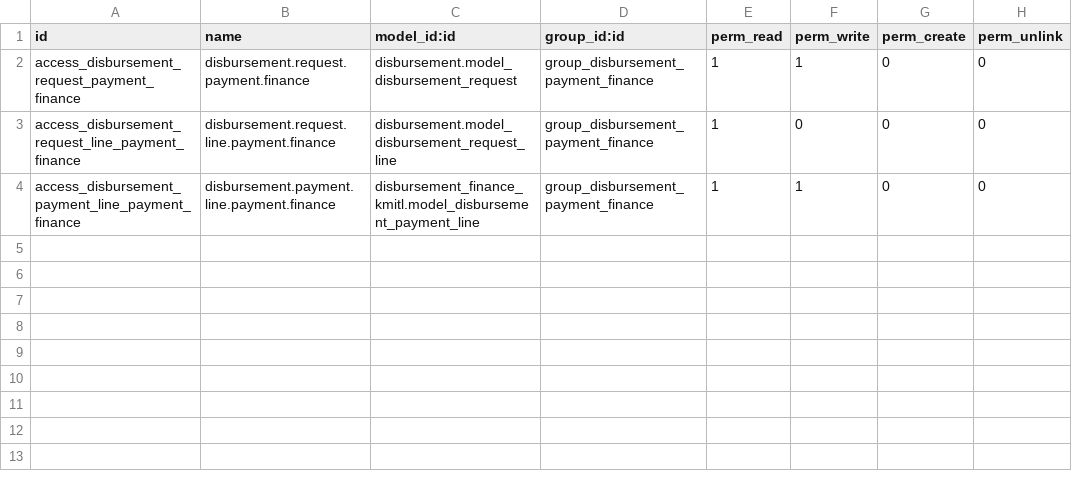
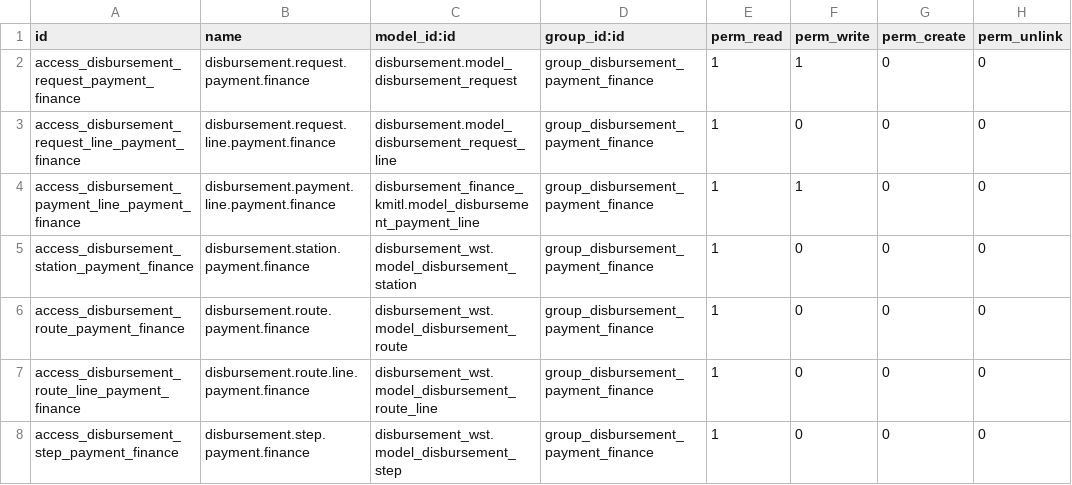
Before and after one commit to Aginix/kmitl, a CSV file: disbursement_wst_pay/security/ir.model.access.csv, drawn as a sheet; the diff names each change by its address in the sheet, - before the commit and + after, or states it on an @@ line.

Commit message:
[FIX] disbursement_wst: a station's holder must be able to read its own step
Two holes, both of them AccessError in the face of a user doing their job.

The divert wizard shipped without an ir.model.access row. Odoo 16 has no
TransientModel exemption — IrModelAccess.check() checks a wizard like any other
model, which is why every wizard this refactor deleted carried a row — so Divert
raised for everyone but root.

And disbursement.step / .station / .route are readable only by the disbursement
groups, but three stations are held by offices outside that hierarchy: billing
and clearing by accounting_kmitl's user group, paying by this module's own
finance group, and neither implies group_disbursement_user. The request form
reads can_act (a plain compute, so no sudo) and renders step_ids, so those three
offices could not open a request at all — their own stations were unusable. The
rows are added by the station module that needs them rather than by the engine,
so the engine still names no office and a station stays removable (ADR-0005).

```diff
--- a/disbursement_wst_pay/security/ir.model.access.csv
+++ b/disbursement_wst_pay/security/ir.model.access.csv
+row 5: access_disbursement_station_payment_finance | disbursement.station.payment.finance | disbursement_wst.model_disbursement_station | group_disbursement_payment_finance | 1 | 0 | 0 | 0
+row 6: access_disbursement_route_payment_finance | disbursement.route.payment.finance | disbursement_wst.model_disbursement_route | group_disbursement_payment_finance | 1 | 0 | 0 | 0
+row 7: access_disbursement_route_line_payment_finance | disbursement.route.line.payment.finance | disbursement_wst.model_disbursement_route_line | group_disbursement_payment_finance | 1 | 0 | 0 | 0
+row 8: access_disbursement_step_payment_finance | disbursement.step.payment.finance | disbursement_wst.model_disbursement_step | group_disbursement_payment_finance | 1 | 0 | 0 | 0
```
Also changed, not shown: disbursement_wst/security/ir.model.access.csv, 4 other files.
